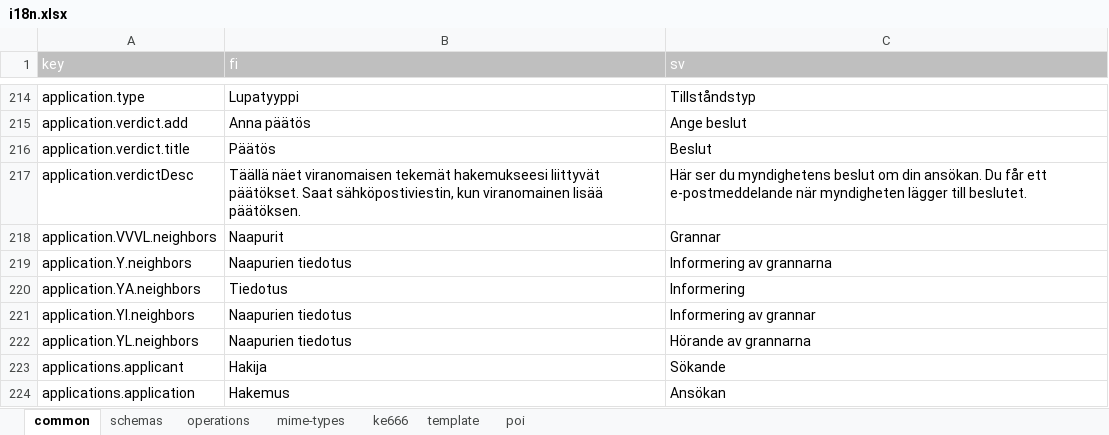
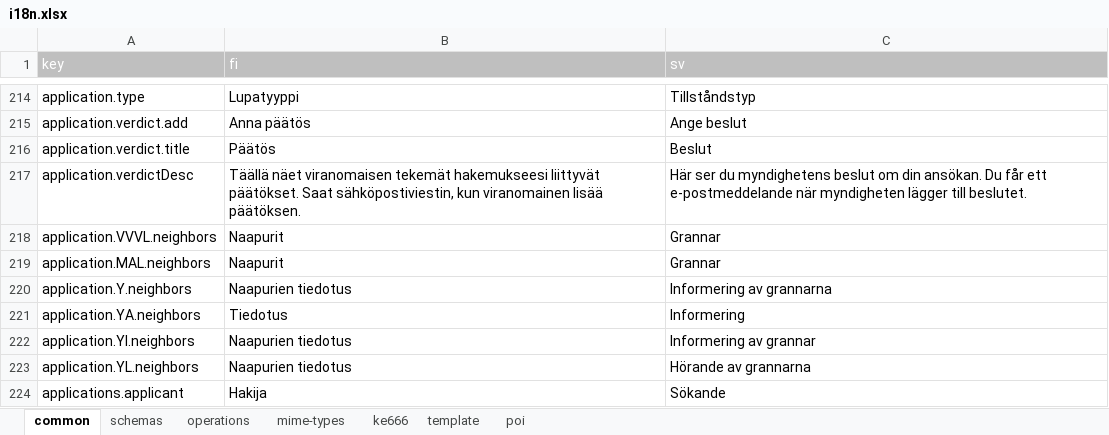
Before and after one commit to lupapiste/lupapiste, an Excel workbook: resources/i18n.xlsx, sheet common, drawn as a sheet; only a part is shown, gaps mark what is left out; the shorter side is filled out with more unchanged rows; values as stored, in another font and other column widths than the file's, no borders; conditional formats not drawn; the diff names each change by its address in the sheet, - before the commit and + after, or states it on an @@ line.

Commit message:
application.MAL.neighbors

```diff
--- a/resources/i18n.xlsx (sheet common)
+++ b/resources/i18n.xlsx (sheet common)
+row 219: application.MAL.neighbors | Naapurit | Grannar
```
